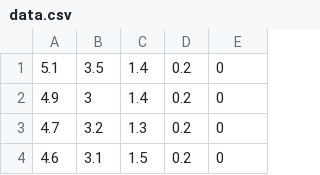
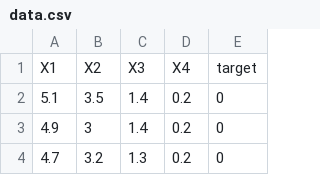
Before and after one commit to Plumz17/DL_Assignment01, a CSV file: data.csv, drawn as a sheet; only a part is shown; the shorter side is filled out with more unchanged rows; the diff names each change by its address in the sheet, - before the commit and + after, or states it on an @@ line.

Commit message:
Add header to data.csv
Added new header row.

```diff
--- a/data.csv
+++ b/data.csv
+row 1: X1 | X2 | X3 | X4 | target
```
